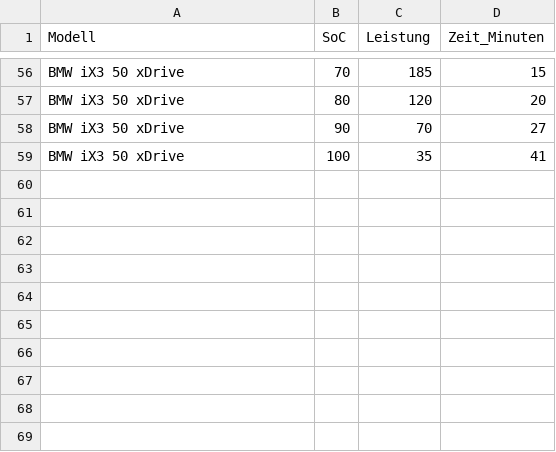
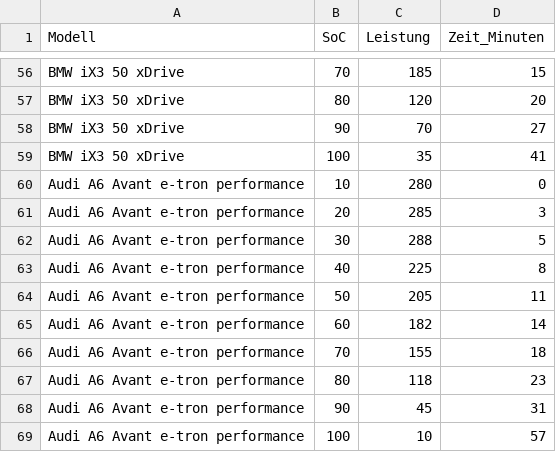
Before and after one commit to xtec1774/ev-chargingcurves, a CSV file: ladekurven.csv, drawn as a sheet; only a part is shown, gaps mark what is left out.

Commit message:
Add Audi A6 Avant e-tron performance data
Added new data for Audi A6 Avant e-tron performance.

```diff
--- a/ladekurven.csv
+++ b/ladekurven.csv
@@ -59 +59,11 @@ BMW iX3 50 xDrive;90;70;27
 BMW iX3 50 xDrive;100;35;41
+Audi A6 Avant e-tron performance;10;280;0
+Audi A6 Avant e-tron performance;20;285;3
+Audi A6 Avant e-tron performance;30;288;5
+Audi A6 Avant e-tron performance;40;225;8
+Audi A6 Avant e-tron performance;50;205;11
+Audi A6 Avant e-tron performance;60;182;14
+Audi A6 Avant e-tron performance;70;155;18
+Audi A6 Avant e-tron performance;80;118;23
+Audi A6 Avant e-tron performance;90;45;31
+Audi A6 Avant e-tron performance;100;10;57
```
